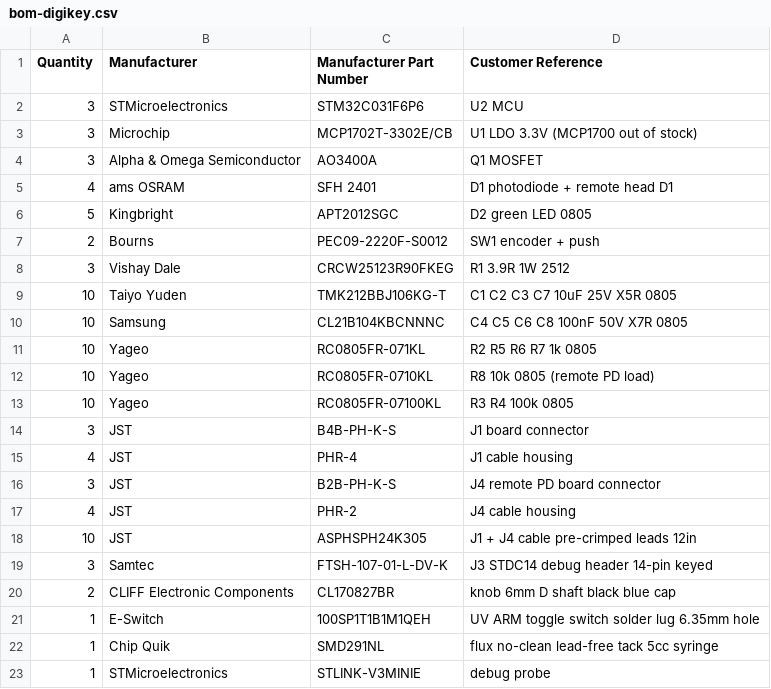
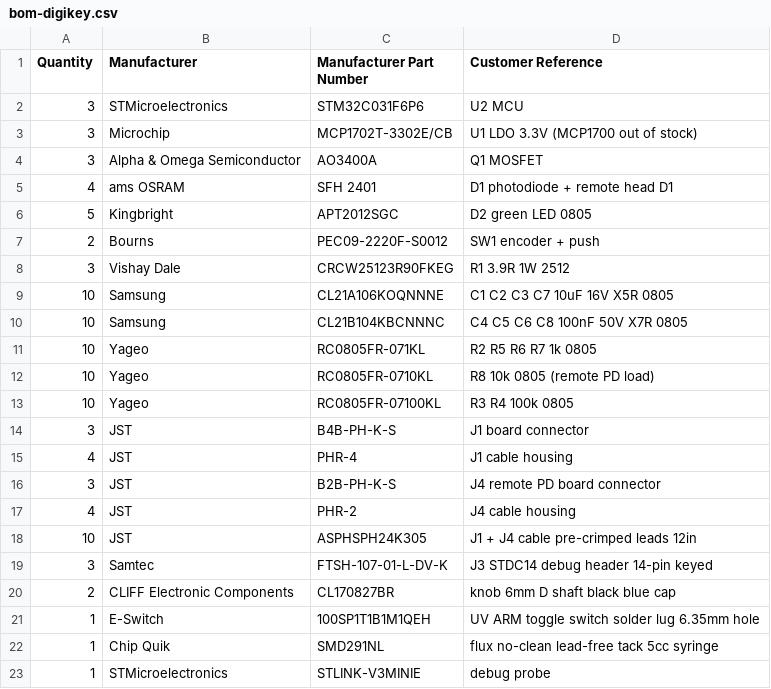
Before and after one commit to L-A-7/Electronic-design, a CSV file: projects/01-uv-bench/docs/bom-digikey.csv, drawn as a sheet; removed rows and columns are numbered as before the commit, all else as after; the diff names each change by its address in the sheet, - before the commit and + after, or states it on an @@ line.

```diff
--- a/projects/01-uv-bench/docs/bom-digikey.csv
+++ b/projects/01-uv-bench/docs/bom-digikey.csv
-row 9: 10 | Taiyo Yuden | TMK212BBJ106KG-T | C1 C2 C3 C7 10uF 25V X5R 0805
+row 9: 10 | Samsung | CL21A106KOQNNNE | C1 C2 C3 C7 10uF 16V X5R 0805
```
Also changed, not shown: 1 other file.
